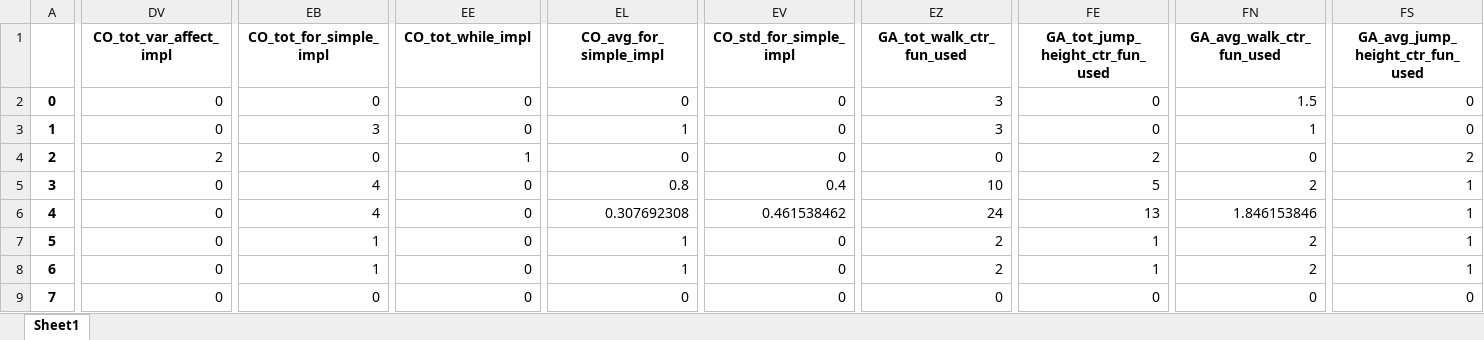
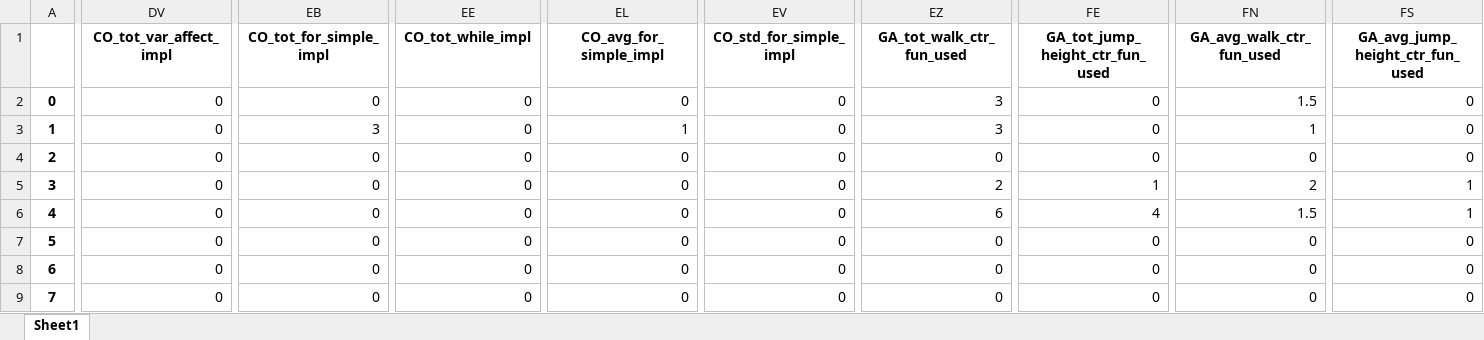
Before and after one commit to Matthieu-BRANTHOME/PyratesIA, an Excel workbook: data/df_Level6.xlsx, sheet Sheet1, drawn as a sheet; only a part is shown, gaps mark what is left out; values as stored, in another font and other column widths than the file's, no borders; the diff covers the shown part only; the diff names each change by its address in the sheet, - before the commit and + after, or states it on an @@ line.

```diff
--- a/data/df_Level6.xlsx (sheet Sheet1)
+++ b/data/df_Level6.xlsx (sheet Sheet1)
-DV4 (CO_tot_var_affect_impl): 2
+DV4 (CO_tot_var_affect_impl): 0
-EE4 (CO_tot_while_impl): 1
+EE4 (CO_tot_while_impl): 0
-FE4 (GA_tot_jump_height_ctr_fun_used): 2
+FE4 (GA_tot_jump_height_ctr_fun_used): 0
-FS4 (GA_avg_jump_height_ctr_fun_used): 2
+FS4 (GA_avg_jump_height_ctr_fun_used): 0
-EB5:EB6 (CO_tot_for_simple_impl): 4
+EB5:EB6 (CO_tot_for_simple_impl): 0
-EL5 (CO_avg_for_simple_impl): 0.8
+EL5 (CO_avg_for_simple_impl): 0
-EV5 (CO_std_for_simple_impl): 0.4
+EV5 (CO_std_for_simple_impl): 0
-EZ5 (GA_tot_walk_ctr_fun_used): 10
+EZ5 (GA_tot_walk_ctr_fun_used): 2
-FE5 (GA_tot_jump_height_ctr_fun_used): 5
+FE5 (GA_tot_jump_height_ctr_fun_used): 1
-EL6 (CO_avg_for_simple_impl): 0.307692308
+EL6 (CO_avg_for_simple_impl): 0
-EV6 (CO_std_for_simple_impl): 0.461538462
+EV6 (CO_std_for_simple_impl): 0
-EZ6 (GA_tot_walk_ctr_fun_used): 24
+EZ6 (GA_tot_walk_ctr_fun_used): 6
-FE6 (GA_tot_jump_height_ctr_fun_used): 13
+FE6 (GA_tot_jump_height_ctr_fun_used): 4
-FN6 (GA_avg_walk_ctr_fun_used): 1.846153846
+FN6 (GA_avg_walk_ctr_fun_used): 1.5
-EB7:EB8 (CO_tot_for_simple_impl): 1
+EB7:EB8 (CO_tot_for_simple_impl): 0
-EL7:EL8 (CO_avg_for_simple_impl): 1
+EL7:EL8 (CO_avg_for_simple_impl): 0
-EZ7:EZ8 (GA_tot_walk_ctr_fun_used): 2
+EZ7:EZ8 (GA_tot_walk_ctr_fun_used): 0
-FE7:FE8 (GA_tot_jump_height_ctr_fun_used): 1
+FE7:FE8 (GA_tot_jump_height_ctr_fun_used): 0
-FN7:FN8 (GA_avg_walk_ctr_fun_used): 2
+FN7:FN8 (GA_avg_walk_ctr_fun_used): 0
-FS7:FS8 (GA_avg_jump_height_ctr_fun_used): 1
+FS7:FS8 (GA_avg_jump_height_ctr_fun_used): 0
```
Also changed, not shown: 463 edited cells elsewhere in this sheet, data/df_Level1.xlsx, data/df_Level2.xlsx, 25 other files.
